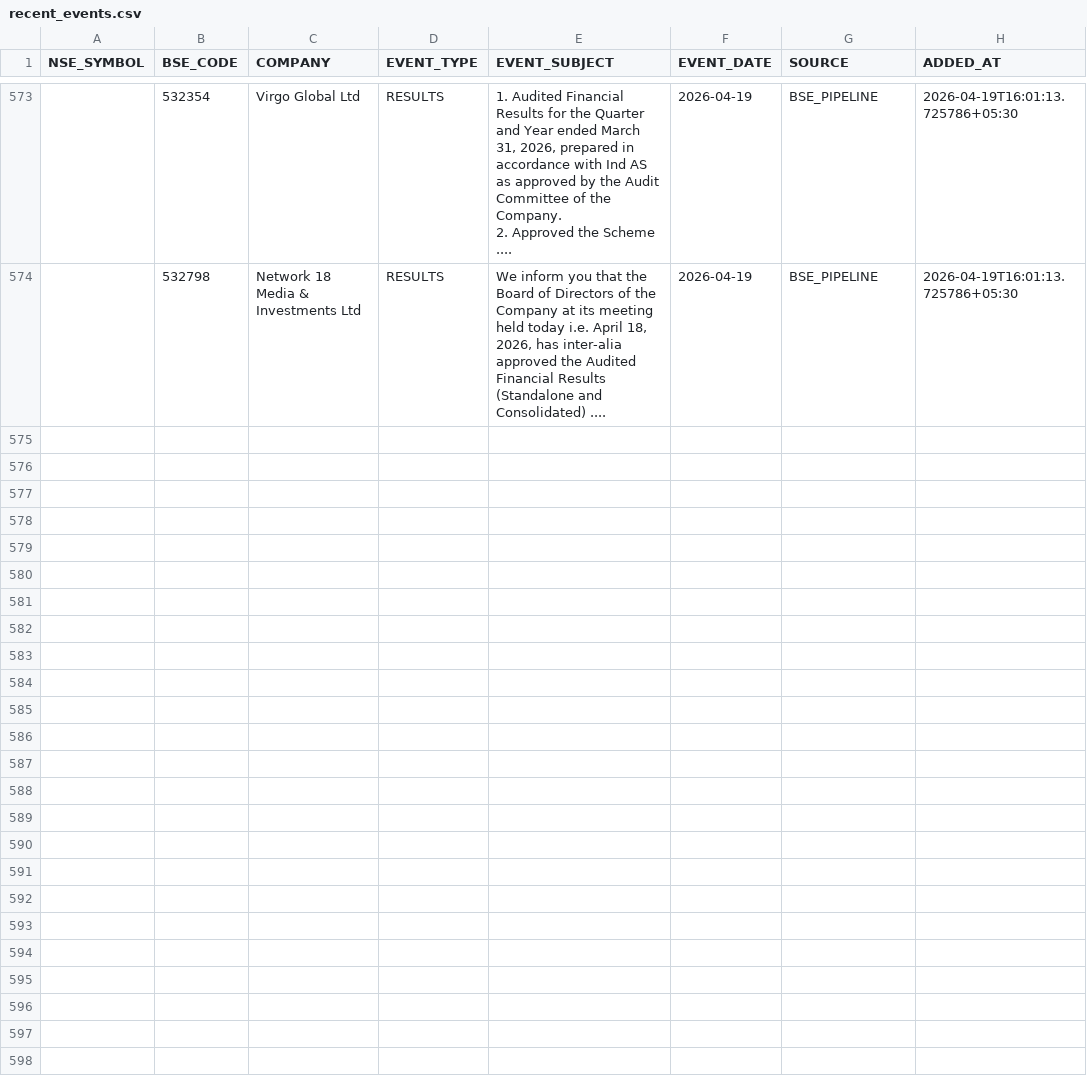
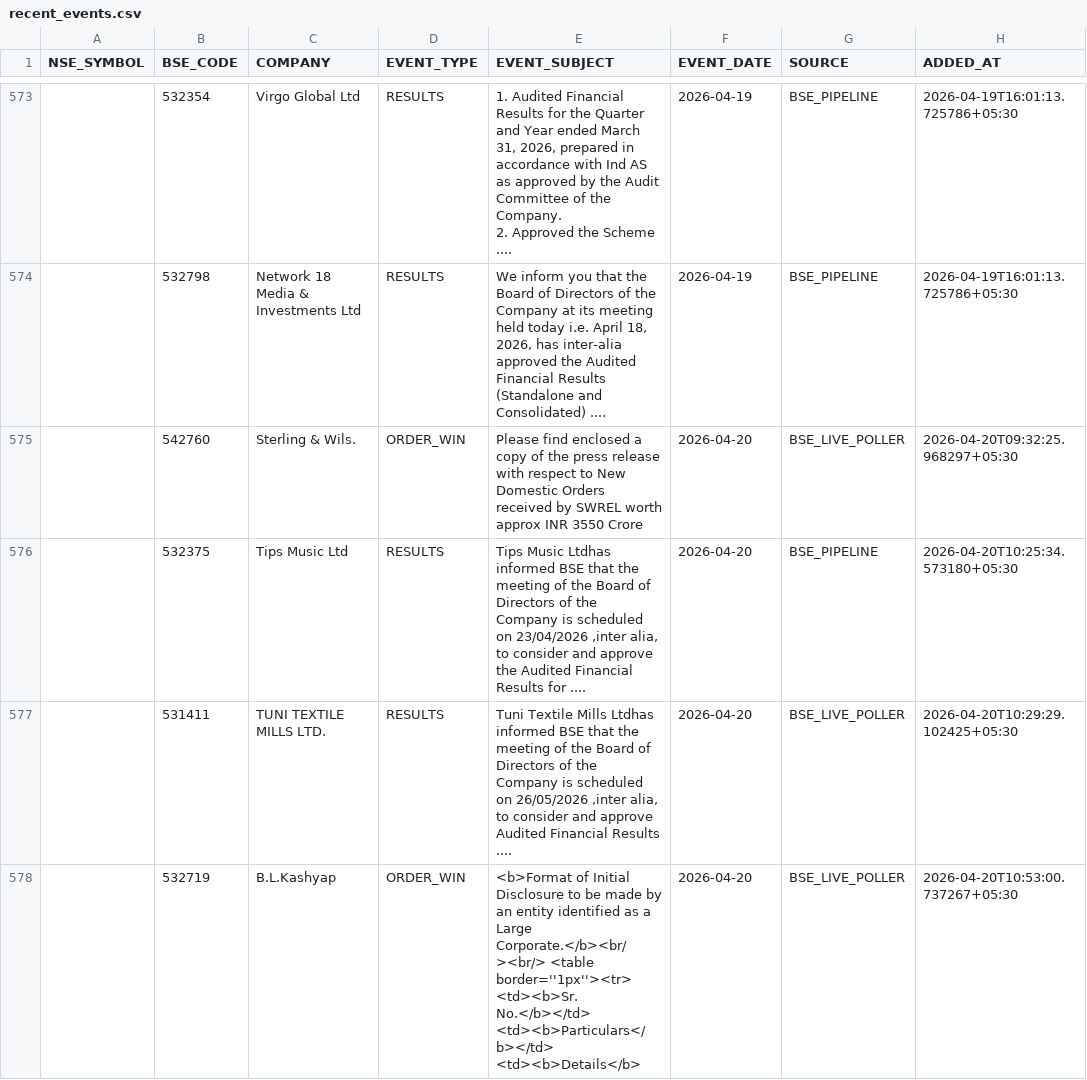
Before and after one commit to rajkshroff/multibagger-alerts, a CSV file: recent_events.csv, drawn as a sheet; only a part is shown, gaps mark what is left out; the diff covers the shown part only; the diff names each change by its address in the sheet, - before the commit and + after, or states it on an @@ line.

```diff
--- a/recent_events.csv
+++ b/recent_events.csv
+row 575:  | 542760 | Sterling & Wils. | ORDER_WIN | Please find enclosed a copy of the press release with respect to New Domestic Orders received by SWREL worth approx INR 3550 Crore | 2026-04-20 | BSE_LIVE_POLLER | 2026-04-20T09:32:25.968297+05:30
+row 576:  | 532375 | Tips Music Ltd | RESULTS | Tips Music Ltdhas informed BSE that the meeting of the Board of Directors of the Company is scheduled on 23/04/2026 ,inter alia, to consider and approve the Audited Financial Results for .... | 2026-04-20 | BSE_PIPELINE | 2026-04-20T10:25:34.573180+05:30
+row 577:  | 531411 | TUNI TEXTILE MILLS LTD. | RESULTS | Tuni Textile Mills Ltdhas informed BSE that the meeting of the Board of Directors of the Company is scheduled on 26/05/2026 ,inter alia, to consider and approve Audited Financial Results .... | 2026-04-20 | BSE_LIVE_POLLER | 2026-04-20T10:29:29.102425+05:30
+row 578:  | 532719 | B.L.Kashyap | ORDER_WIN | <b>Format of Initial Disclosure to be made by an entity identified as a Large Corporate.</b><br/><br/> <table border=''1px''><tr> <td><b>Sr. No.</b></td> <td><b>Particulars</b></td> <td><b>Details</b> | 2026-04-20 | BSE_LIVE_POLLER | 2026-04-20T10:53:00.737267+05:30
```
Also changed, not shown: 11 added rows elsewhere in this file, early_alerts.csv, identity_canonical.csv, 6 other files.
